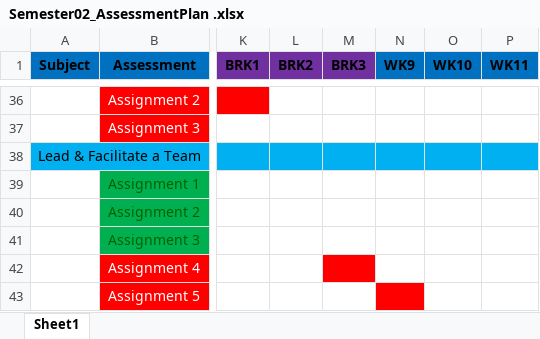
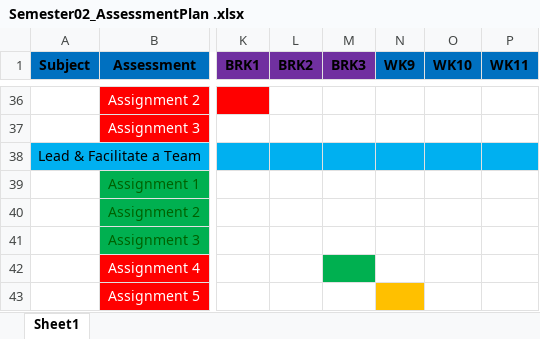
Before and after one commit to Prelaunch4170/Tafe, an Excel workbook: Semester02_AssessmentPlan .xlsx, sheet Sheet1, drawn as a sheet; only a part is shown, gaps mark what is left out; values as stored, in another font and other column widths than the file's, no borders; conditional formats not drawn; the diff names each change by its address in the sheet, - before the commit and + after, or states it on an @@ line.

```diff
--- a/Semester02_AssessmentPlan .xlsx (sheet Sheet1)
+++ b/Semester02_AssessmentPlan .xlsx (sheet Sheet1)
-M42 fill: #FF0000
+M42 fill: #00B050
-N43 fill: #FF0000
+N43 fill: #FFC000
```
Also changed, not shown: 4 other files.
